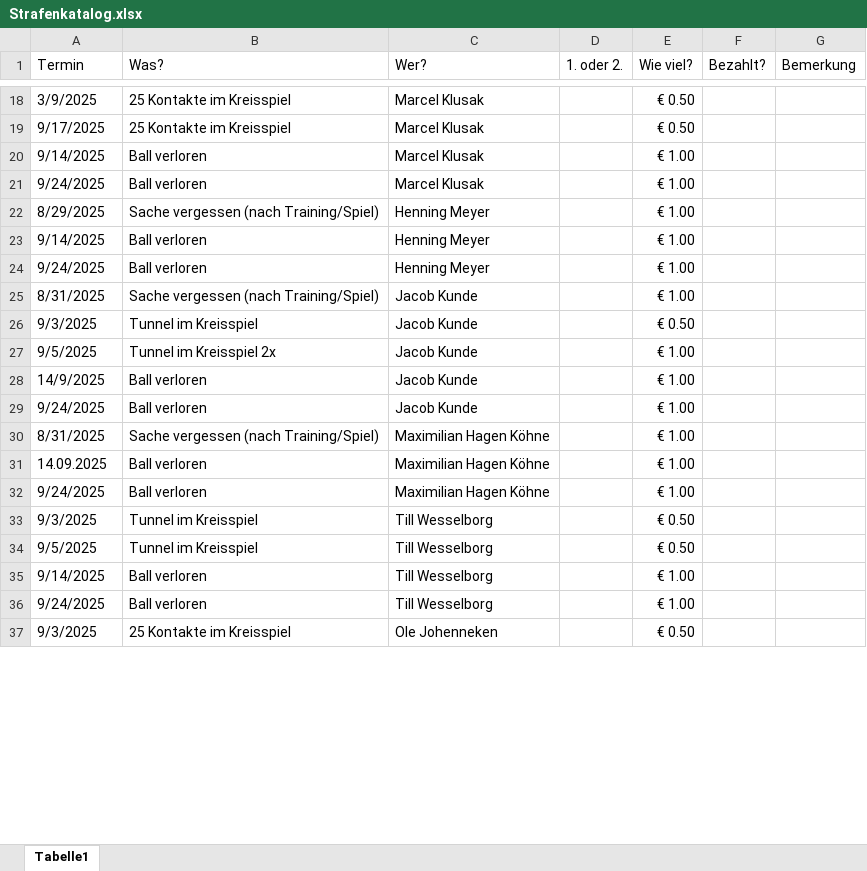
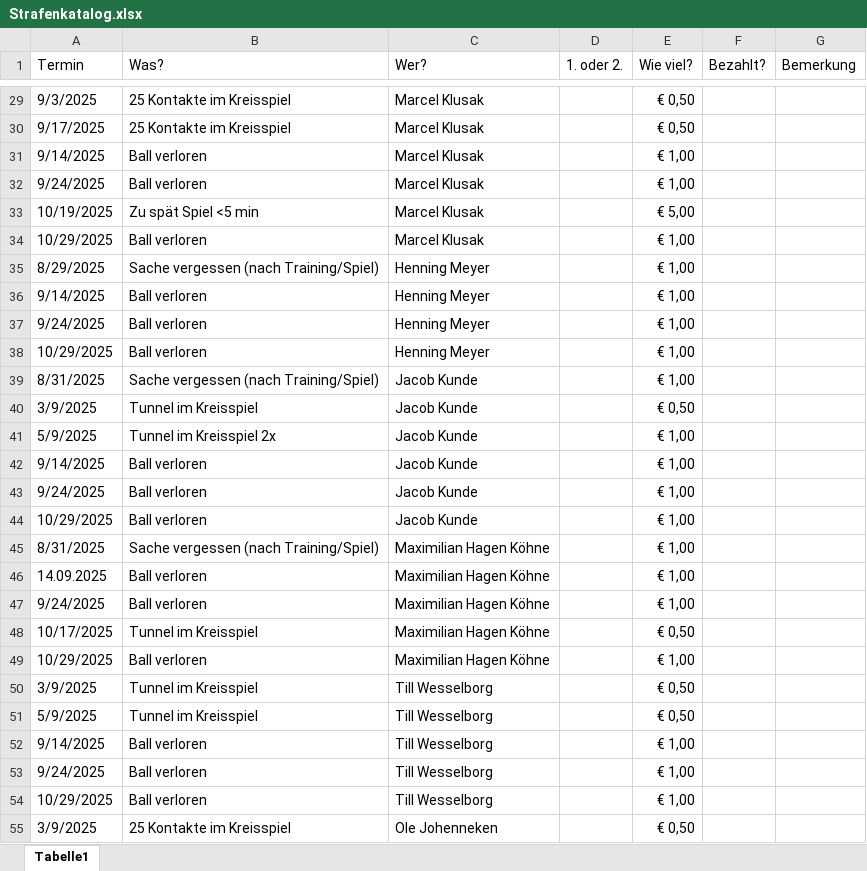
Before and after one commit to Ja-cob-cyber/FcMuenster05, an Excel workbook: Strafenkatalog.xlsx, sheet Tabelle1, drawn as a sheet; only a part is shown, gaps mark what is left out; values as stored, in another font and other column widths than the file's, no cell formats; table styles not drawn; addresses are those after the commit; the diff covers the shown part only; the diff names each change by its address in the sheet, - before the commit and + after, or states it on an @@ line.

```diff
--- a/Strafenkatalog.xlsx (sheet Tabelle1)
+++ b/Strafenkatalog.xlsx (sheet Tabelle1)
-A29 (Termin): 3/9/2025
+A29 (Termin): 9/3/2025
-E29:E30 (Wie viel?): € 0.50
+E29:E30 (Wie viel?): € 0,50
-E31:E32 (Wie viel?): € 1.00
+E31:E32 (Wie viel?): € 1,00
+row 33: 10/19/2025 | Zu spät Spiel <5 min | Marcel Klusak |  | € 5,00
+row 34: 10/29/2025 | Ball verloren | Marcel Klusak |  | € 1,00
-E35:E37 (Wie viel?): € 1.00
+E35:E37 (Wie viel?): € 1,00
+row 38: 10/29/2025 | Ball verloren | Henning Meyer |  | € 1,00
-E39 (Wie viel?): € 1.00
+E39 (Wie viel?): € 1,00
-A40 (Termin): 9/3/2025
+A40 (Termin): 3/9/2025
-E40 (Wie viel?): € 0.50
+E40 (Wie viel?): € 0,50
-A41 (Termin): 9/5/2025
+A41 (Termin): 5/9/2025
-E41:E43 (Wie viel?): € 1.00
+E41:E43 (Wie viel?): € 1,00
-A42 (Termin): 14/9/2025
+A42 (Termin): 9/14/2025
+row 44: 10/29/2025 | Ball verloren | Jacob Kunde |  | € 1,00
-E45:E47 (Wie viel?): € 1.00
+E45:E47 (Wie viel?): € 1,00
+row 48: 10/17/2025 | Tunnel im Kreisspiel | Maximilian Hagen Köhne |  | € 0,50
+row 49: 10/29/2025 | Ball verloren | Maximilian Hagen Köhne |  | € 1,00
-A50 (Termin): 9/3/2025
+A50 (Termin): 3/9/2025
-E50:E51 (Wie viel?): € 0.50
+E50:E51 (Wie viel?): € 0,50
-A51 (Termin): 9/5/2025
+A51 (Termin): 5/9/2025
-E52:E53 (Wie viel?): € 1.00
+E52:E53 (Wie viel?): € 1,00
+row 54: 10/29/2025 | Ball verloren | Till Wesselborg |  | € 1,00
-A55 (Termin): 9/3/2025
+A55 (Termin): 3/9/2025
-E55 (Wie viel?): € 0.50
+E55 (Wie viel?): € 0,50
```
Also changed, not shown: 100 added rows, 45 removed rows and 37 edited cells elsewhere in this sheet, cell formats, Kistenliste.xlsx.
